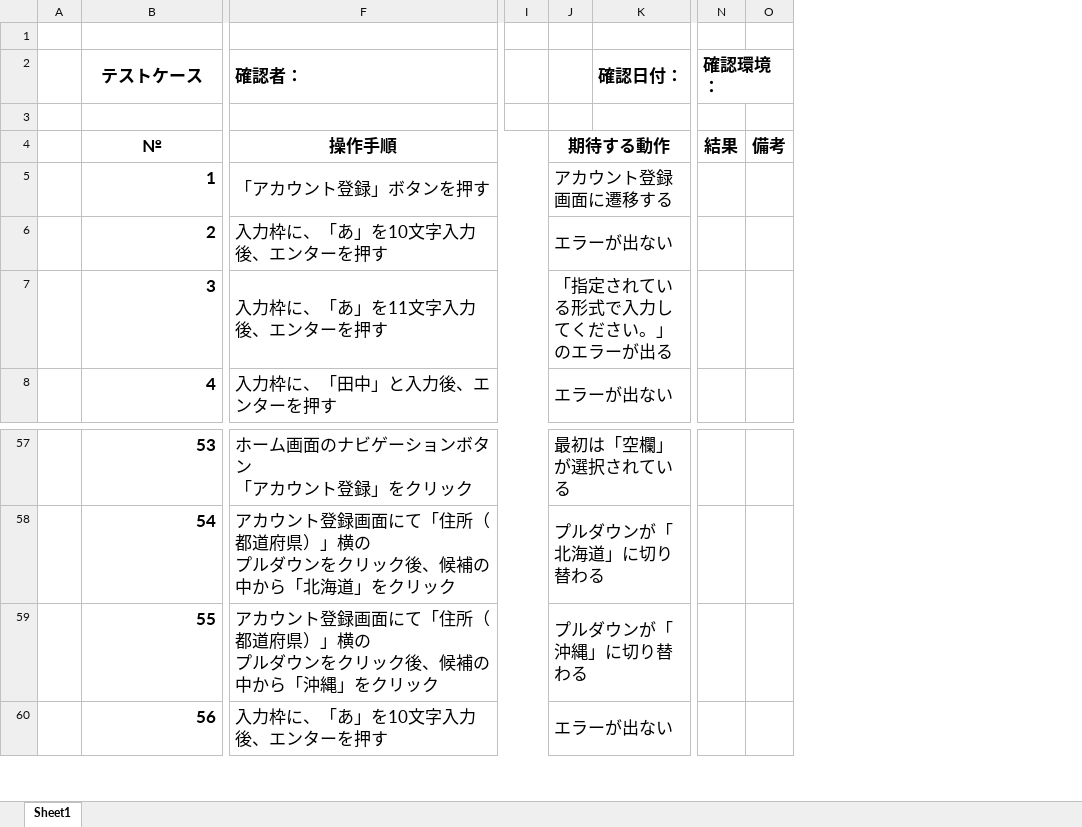
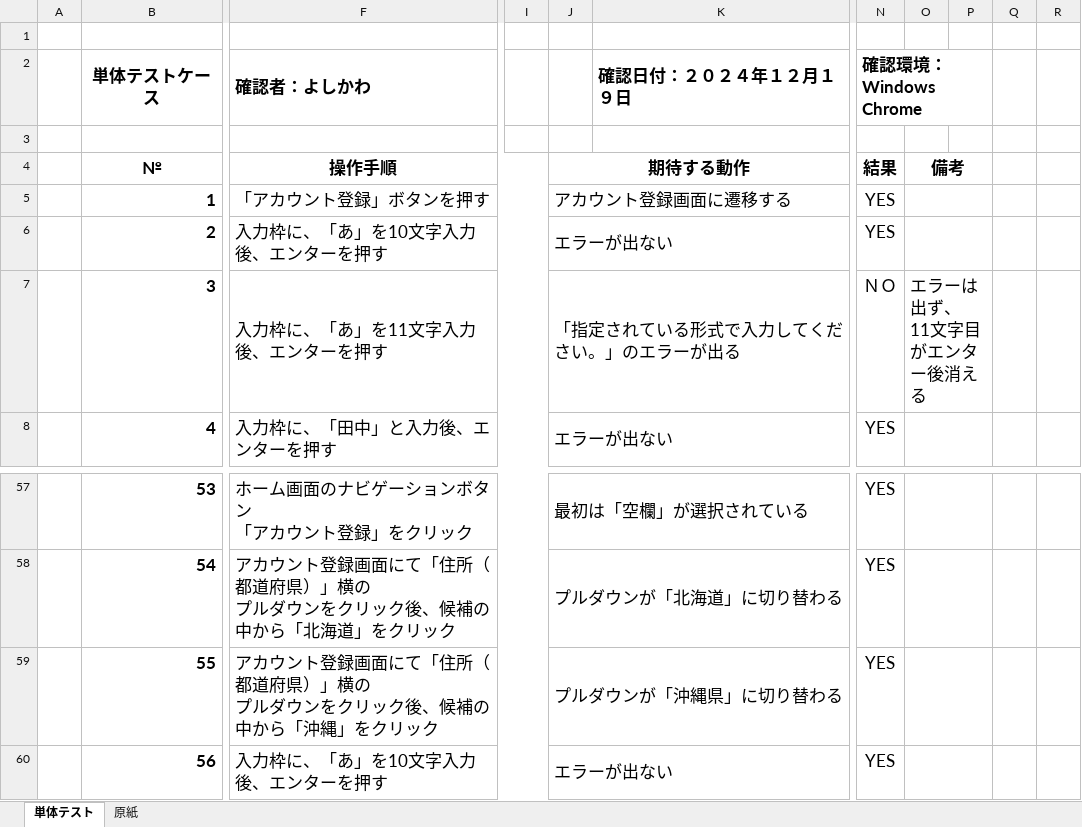
Before and after one commit to mk-050/regist_test, an Excel workbook: test (自動保存済み).xlsx, sheet 単体テスト, drawn as a sheet; only a part is shown, gaps mark what is left out; values as stored, in another font and other column widths than the file's, no borders; removed rows and columns are numbered as before the commit, all else as after; rows hold the shown columns only; ↵ is a line break in a cell; the diff names each change by its address in the sheet, - before the commit and + after, or states it on an @@ line.

Commit message:
単体テスト　途中まで実施

```diff
--- a/test (自動保存済み).xlsx (sheet 単体テスト)
+++ b/test (自動保存済み).xlsx (sheet 単体テスト)
-sheet tab: Sheet1
+sheet tab: 単体テスト
+sheet tab: 原紙
-column K, empty
+column K, empty
-column N, row 4: 結果
-column O, row 4: 備考
+column N, rows 4-8: 結果 | YES | YES | ＮＯ | YES; rows 57-60: all YES
+column O, rows 4-7: 備考 |  |  | エラーは出ず、 ↵ 11文字目がエンター後消える
+column P, empty
+column Q, empty
+column R, empty
-row 2:  | テストケース | 確認者： |  |  | 確認日付： | 確認環境：
+row 2:  | 単体テストケース | 確認者：よしかわ |  |  | 確認日付：２０２４年１２月１９日 | 確認環境：Windows Chrome
-J59: プルダウンが「沖縄」に切り替わる
+J59: プルダウンが「沖縄県」に切り替わる
```
